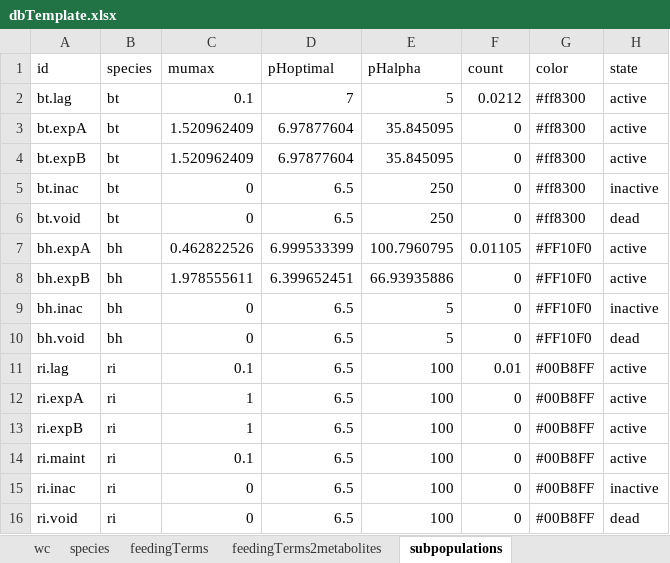
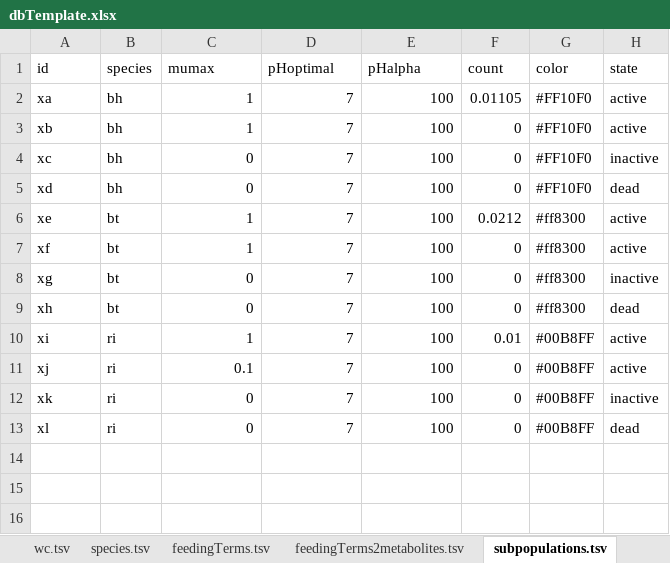
Before and after one commit to danielriosgarza/hungerGamesModel, an Excel workbook: files/strainSummaries/dbsTemplateTables/dbTemplate.xlsx, sheet subpopulations.tsv, drawn as a sheet; values as stored, in another font and other column widths than the file's, no borders; table styles not drawn; removed rows and columns are numbered as before the commit, all else as after; the diff names each change by its address in the sheet, - before the commit and + after, or states it on an @@ line.

```diff
--- a/files/strainSummaries/dbsTemplateTables/dbTemplate.xlsx (sheet subpopulations.tsv)
+++ b/files/strainSummaries/dbsTemplateTables/dbTemplate.xlsx (sheet subpopulations.tsv)
-sheet tab: wc
+sheet tab: wc.tsv
-sheet tab: species
+sheet tab: species.tsv
-sheet tab: feedingTerms
+sheet tab: feedingTerms.tsv
-sheet tab: feedingTerms2metabolites
+sheet tab: feedingTerms2metabolites.tsv
-sheet tab: subpopulations
+sheet tab: subpopulations.tsv
+row 2: xa | bh | 1 | 7 | 100 | 0.01105 | #FF10F0 | active
+row 3: xb | bh | 1 | 7 | 100 | 0 | #FF10F0 | active
+row 4: xc | bh | 0 | 7 | 100 | 0 | #FF10F0 | inactive
+row 5: xd | bh | 0 | 7 | 100 | 0 | #FF10F0 | dead
-A6 (id): bt.lag
+A6 (id): xe
-C6 (mumax): 0.1
+C6 (mumax): 1
-E6 (pHalpha): 5
+E6 (pHalpha): 100
-A7 (id): bt.expA
+A7 (id): xf
-C7 (mumax): 1.520962409
+C7 (mumax): 1
-D7 (pHoptimal): 6.97877604
+D7 (pHoptimal): 7
-E7 (pHalpha): 35.845095
+E7 (pHalpha): 100
-row 4: bt.expB | bt | 1.520962409 | 6.97877604 | 35.845095 | 0 | #ff8300 | active
-A8 (id): bt.inac
+A8 (id): xg
-D8:D9 (pHoptimal): 6.5
+D8:D9 (pHoptimal): 7
-E8:E9 (pHalpha): 250
+E8:E9 (pHalpha): 100
-A9 (id): bt.void
+A9 (id): xh
-row 7: bh.expA | bh | 0.462822526 | 6.999533399 | 100.7960795 | 0.01105 | #FF10F0 | active
-row 8: bh.expB | bh | 1.978555611 | 6.399652451 | 66.93935886 | 0 | #FF10F0 | active
-row 9: bh.inac | bh | 0 | 6.5 | 5 | 0 | #FF10F0 | inactive
-row 10: bh.void | bh | 0 | 6.5 | 5 | 0 | #FF10F0 | dead
-row 11: ri.lag | ri | 0.1 | 6.5 | 100 | 0.01 | #00B8FF | active
-A10 (id): ri.expA
+A10 (id): xi
-D10 (pHoptimal): 6.5
+D10 (pHoptimal): 7
-F10 (count): 0
+F10 (count): 0.01
-row 13: ri.expB | ri | 1 | 6.5 | 100 | 0 | #00B8FF | active
-A11 (id): ri.maint
+A11 (id): xj
-D11:D13 (pHoptimal): 6.5
+D11:D13 (pHoptimal): 7
-A12 (id): ri.inac
+A12 (id): xk
-A13 (id): ri.void
+A13 (id): xl
```
Also changed, not shown: sheet feedingTerms2metabolites.tsv, sheet subpopulations2subpopulations.t, sheet subpopulations2feedingTerms.tsv, sheet feedingTerms.tsv, sheet wc.tsv, other sheet tabs, 6 other files.
